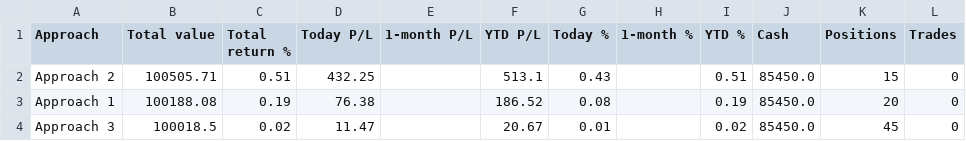
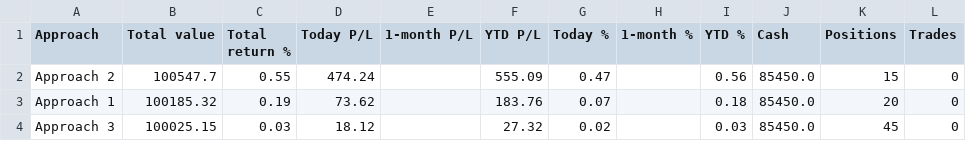
Before and after one commit to parthmalkan/Paper-Trade-US-stock, a CSV file: paper_summary.csv, drawn as a sheet.

Commit message:
Paper run 2026-10-09 18:56 UTC

```diff
--- a/paper_summary.csv
+++ b/paper_summary.csv
@@ -1,4 +1,4 @@
 Approach,Total value,Total return %,Today P/L,1-month P/L,YTD P/L,Today %,1-month %,YTD %,Cash,Positions,Trades
-Approach 2,100505.71,0.51,432.25,,513.1,0.43,,0.51,85450.0,15,0
-Approach 1,100188.08,0.19,76.38,,186.52,0.08,,0.19,85450.0,20,0
-Approach 3,100018.5,0.02,11.47,,20.67,0.01,,0.02,85450.0,45,0
+Approach 2,100547.7,0.55,474.24,,555.09,0.47,,0.56,85450.0,15,0
+Approach 1,100185.32,0.19,73.62,,183.76,0.07,,0.18,85450.0,20,0
+Approach 3,100025.15,0.03,18.12,,27.32,0.02,,0.03,85450.0,45,0
```
Also changed, not shown: 3 other files.
